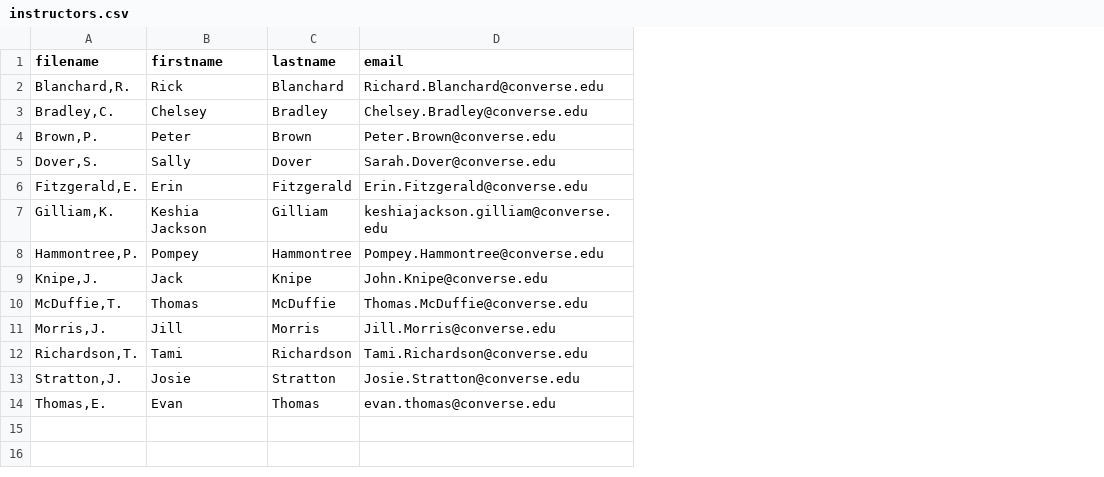
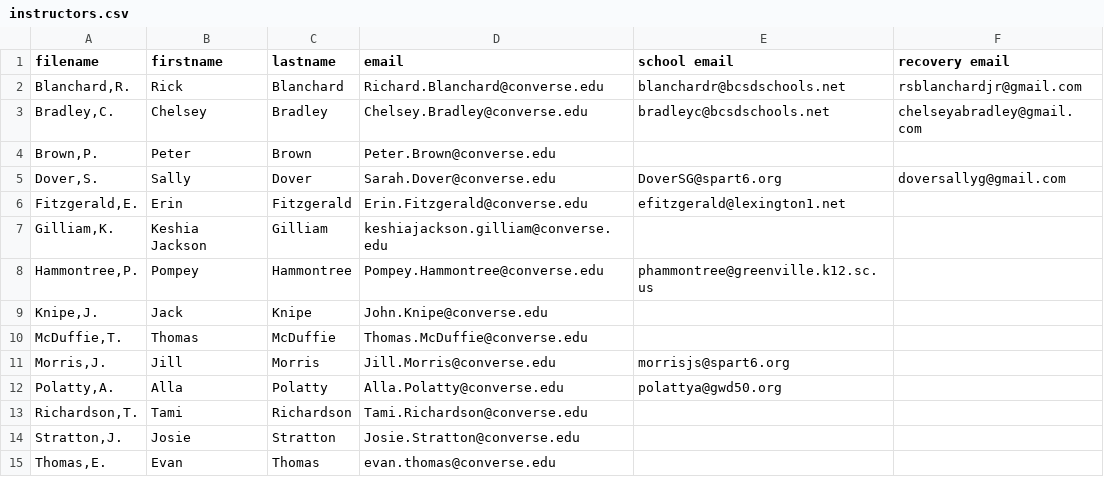
Before and after one commit to phbrownacmorg/CSCGoldProject, a CSV file: students_csv/instructors.csv, drawn as a sheet; the diff names each change by its address in the sheet, - before the commit and + after, or states it on an @@ line.

Commit message:
Fixed echo in move_to_processed, plus coursenames and instructors changes

```diff
--- a/students_csv/instructors.csv
+++ b/students_csv/instructors.csv
+column E (school email), rows 2-11: blanchardr@bcsdschools.net | bradleyc@bcsdschools.net |  | DoverSG@spart6.org | efitzgerald@lexington1.net |  | phammontree@greenville.k12.sc.us |  |  | morrisjs@spart6.org
+column F (recovery email), rows 2-5: rsblanchardjr@gmail.com | chelseyabradley@gmail.com |  | doversallyg@gmail.com
+row 12: Polatty,A. | Alla | Polatty | Alla.Polatty@converse.edu | polattya@gwd50.org
```
Also changed, not shown: students_csv/coursenames.csv, 1 other file.
